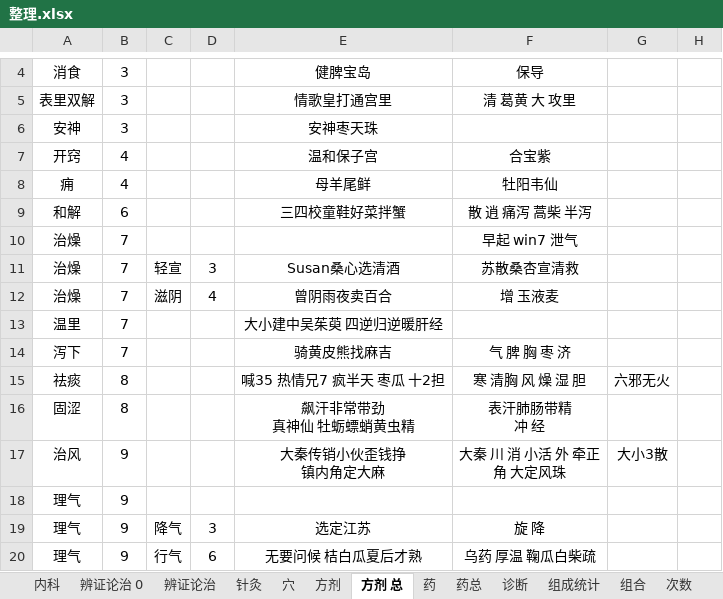
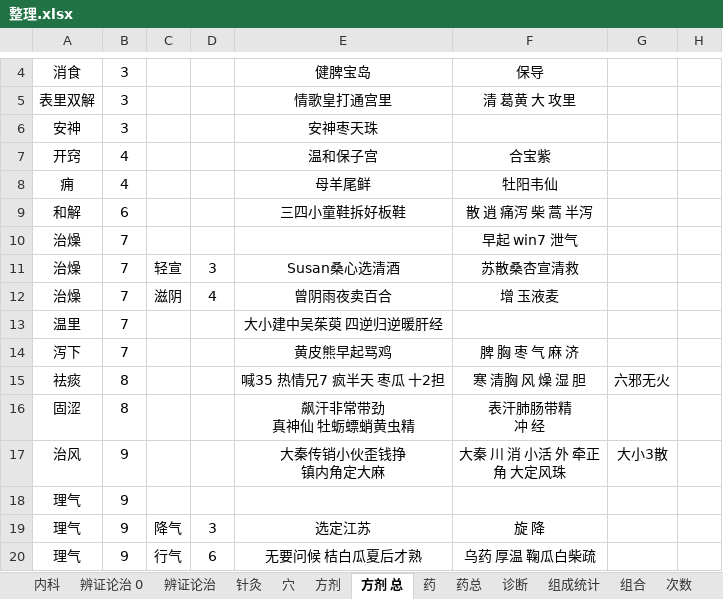
Before and after one commit to Flame57/yikao, an Excel workbook: 整理.xlsx, sheet 方剂 总, drawn as a sheet; only a part is shown, gaps mark what is left out; values as stored, in another font and other column widths than the file's, no borders; the diff names each change by its address in the sheet, - before the commit and + after, or states it on an @@ line.

```diff
--- a/整理.xlsx (sheet 方剂 总)
+++ b/整理.xlsx (sheet 方剂 总)
-E9: 三四校童鞋好菜拌蟹
+E9: 三四小童鞋拆好板鞋
-F9: 散 逍 痛泻 蒿柴 半泻
+F9: 散 逍 痛泻 柴 蒿 半泻
-E14: 骑黄皮熊找麻吉
+E14: 黄皮熊早起骂鸡
-F14: 气 脾 胸 枣 济
+F14: 脾 胸 枣 气 麻 济
```
Also changed, not shown: 记忆.xlsx.
